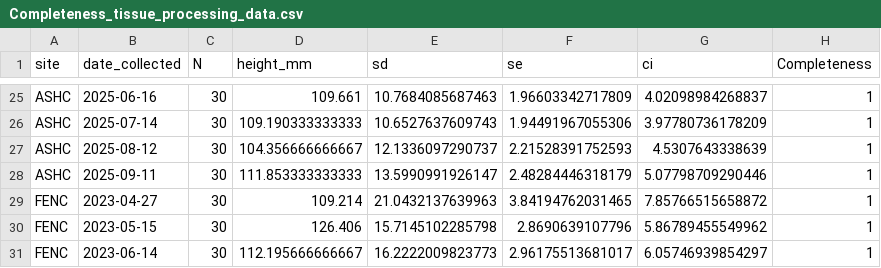
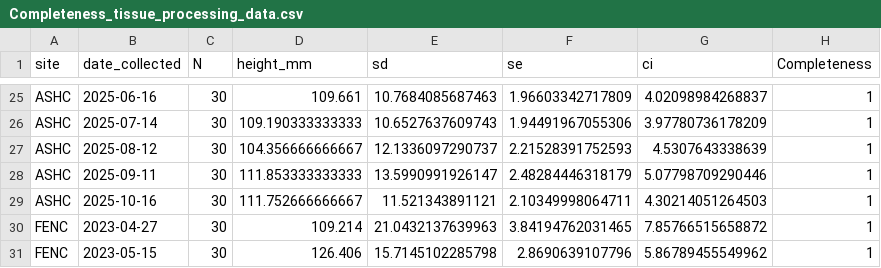
Before and after one commit to NEFSC/EAD-ASEB_EPA_LISS_Disease_Surveillance, a CSV file: Lab_Data_TissueProcessing/output/Completeness_tissue_processing_data.csv, drawn as a sheet; only a part is shown, gaps mark what is left out; the shorter side is filled out with more unchanged rows; the diff names each change by its address in the sheet, - before the commit and + after, or states it on an @@ line.

```diff
--- a/Lab_Data_TissueProcessing/output/Completeness_tissue_processing_data.csv
+++ b/Lab_Data_TissueProcessing/output/Completeness_tissue_processing_data.csv
+row 29: ASHC | 2025-10-16 | 30 | 111.752666666667 | 11.521343891121 | 2.10349998064711 | 4.30214051264503 | 1
```
Also changed, not shown: Lab_Data_TissueProcessing/output/shell_pathology_counts.csv, Master_files/shell_pathology_all_data.csv, 8 other files.
